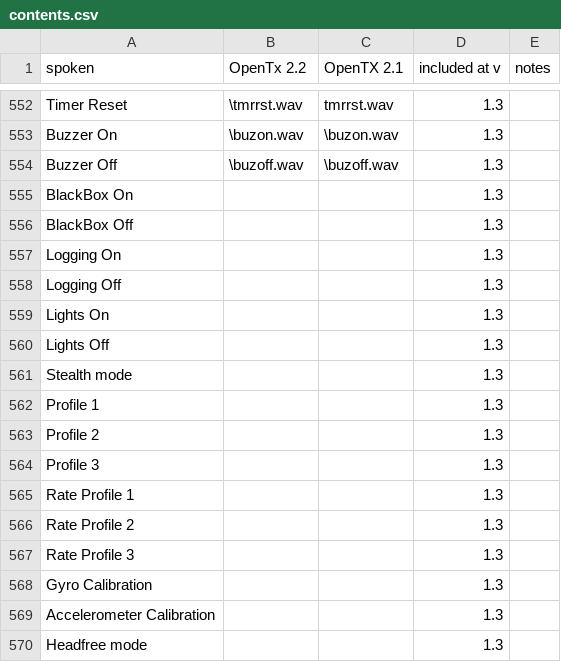
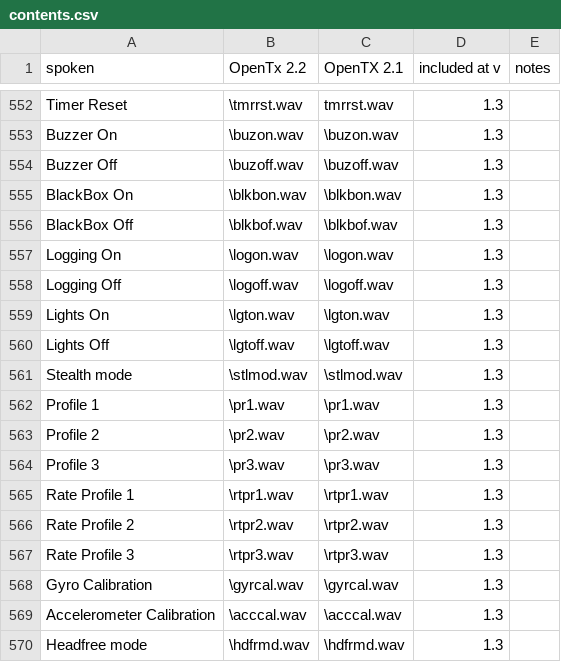
Before and after one commit to pinkywafer/TX_soundpack-Joanne, a CSV file: contents.csv, drawn as a sheet; only a part is shown, gaps mark what is left out; the diff covers the shown part only.

Commit message:
add missing filenames to contents

```diff
--- a/contents.csv
+++ b/contents.csv
@@ -554,17 +554,17 @@ Buzzer On,\buzon.wav,\buzon.wav,1.3,
 Buzzer Off,\buzoff.wav,\buzoff.wav,1.3,
-BlackBox On,,,1.3,
-BlackBox Off,,,1.3,
-Logging On,,,1.3,
-Logging Off,,,1.3,
-Lights On,,,1.3,
-Lights Off,,,1.3,
-Stealth mode,,,1.3,
-Profile 1,,,1.3,
-Profile 2,,,1.3,
-Profile 3,,,1.3,
-Rate Profile 1,,,1.3,
-Rate Profile 2,,,1.3,
-Rate Profile 3,,,1.3,
-Gyro Calibration,,,1.3,
-Accelerometer Calibration,,,1.3,
-Headfree mode,,,1.3,
+BlackBox On,\blkbon.wav,\blkbon.wav,1.3,
+BlackBox Off,\blkbof.wav,\blkbof.wav,1.3,
+Logging On,\logon.wav,\logon.wav,1.3,
+Logging Off,\logoff.wav,\logoff.wav,1.3,
+Lights On,\lgton.wav,\lgton.wav,1.3,
+Lights Off,\lgtoff.wav,\lgtoff.wav,1.3,
+Stealth mode,\stlmod.wav,\stlmod.wav,1.3,
+Profile 1,\pr1.wav,\pr1.wav,1.3,
+Profile 2,\pr2.wav,\pr2.wav,1.3,
+Profile 3,\pr3.wav,\pr3.wav,1.3,
+Rate Profile 1,\rtpr1.wav,\rtpr1.wav,1.3,
+Rate Profile 2,\rtpr2.wav,\rtpr2.wav,1.3,
+Rate Profile 3,\rtpr3.wav,\rtpr3.wav,1.3,
+Gyro Calibration,\gyrcal.wav,\gyrcal.wav,1.3,
+Accelerometer Calibration,\acccal.wav,\acccal.wav,1.3,
+Headfree mode,\hdfrmd.wav,\hdfrmd.wav,1.3,
```
Also changed, not shown: 2 edited cells elsewhere in this file.
